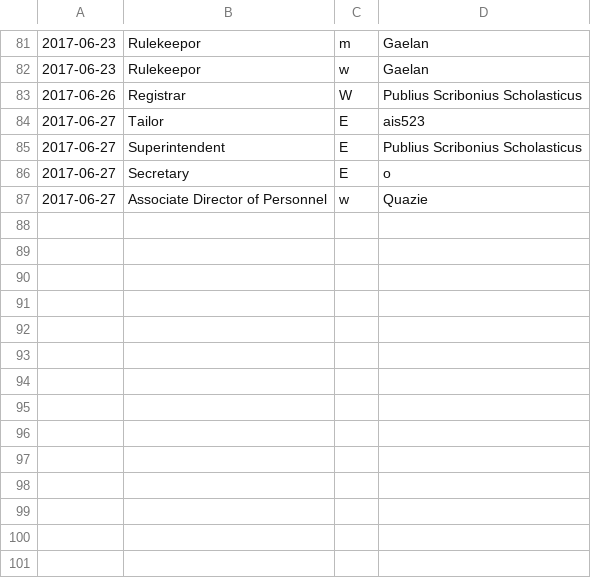
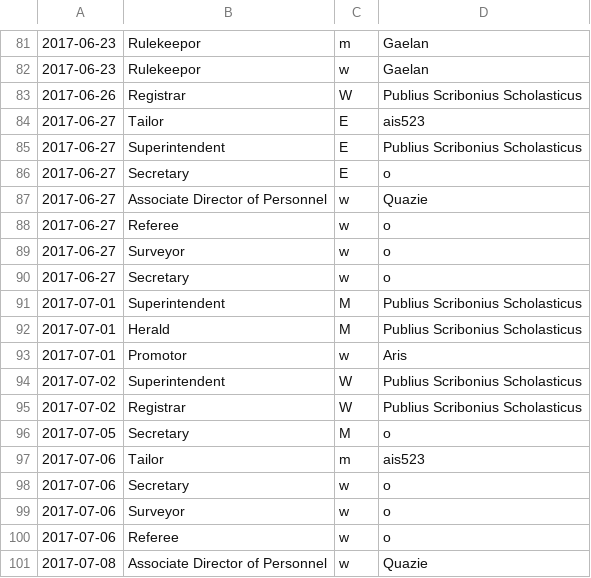
Before and after one commit to AgoraNomic/ADoP-old, a CSV file: data/events.csv, drawn as a sheet; only a part is shown, gaps mark what is left out.

```diff
--- a/data/events.csv
+++ b/data/events.csv
@@ -87 +87,15 @@
 2017-06-27,Associate Director of Personnel,w,Quazie
+2017-06-27,Referee,w,o
+2017-06-27,Surveyor,w,o
+2017-06-27,Secretary,w,o
+2017-07-01,Superintendent,M,Publius Scribonius Scholasticus
+2017-07-01,Herald,M,Publius Scribonius Scholasticus
+2017-07-01,Promotor,w,Aris
+2017-07-02,Superintendent,W,Publius Scribonius Scholasticus
+2017-07-02,Registrar,W,Publius Scribonius Scholasticus
+2017-07-05,Secretary,M,o
+2017-07-06,Tailor,m,ais523
+2017-07-06,Secretary,w,o
+2017-07-06,Surveyor,w,o
+2017-07-06,Referee,w,o
+2017-07-08,Associate Director of Personnel,w,Quazie
```
Also changed, not shown: 2 other files.
